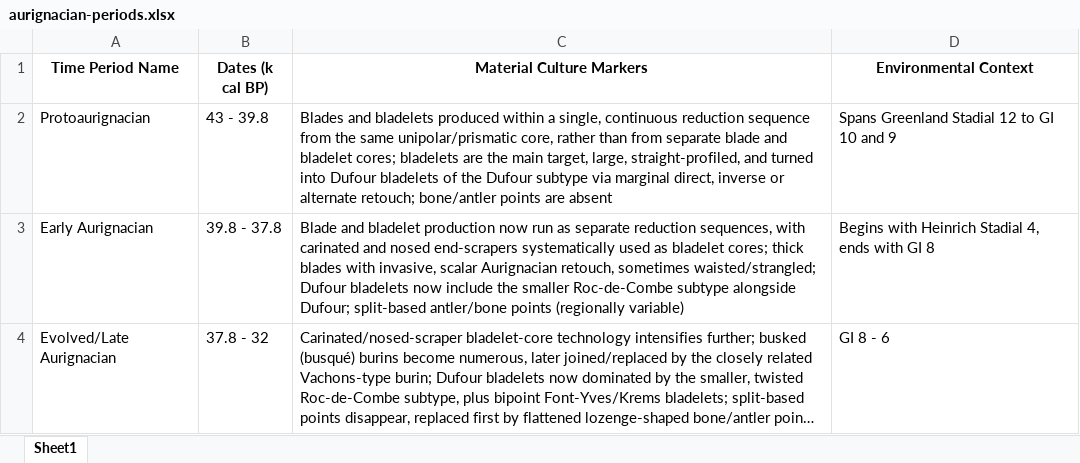
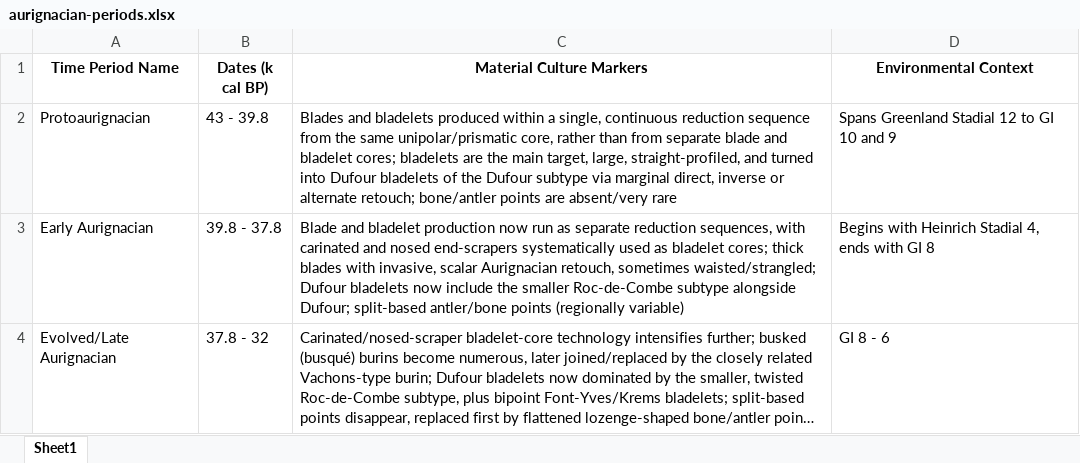
Before and after one commit to sophiecooper2/SignBase, an Excel workbook: data/aurignacian-periods.xlsx, sheet Sheet1, drawn as a sheet; long unchanged cells end in …; values as stored, in another font and other column widths than the file's, no borders; the diff names each change by its address in the sheet, - before the commit and + after, or states it on an @@ line.

```diff
--- a/data/aurignacian-periods.xlsx (sheet Sheet1)
+++ b/data/aurignacian-periods.xlsx (sheet Sheet1)
-C2 (Material Culture Markers): …points are absent
+C2 (Material Culture Markers): …points are absent/very rare
```
Also changed, not shown: 21 other files.
